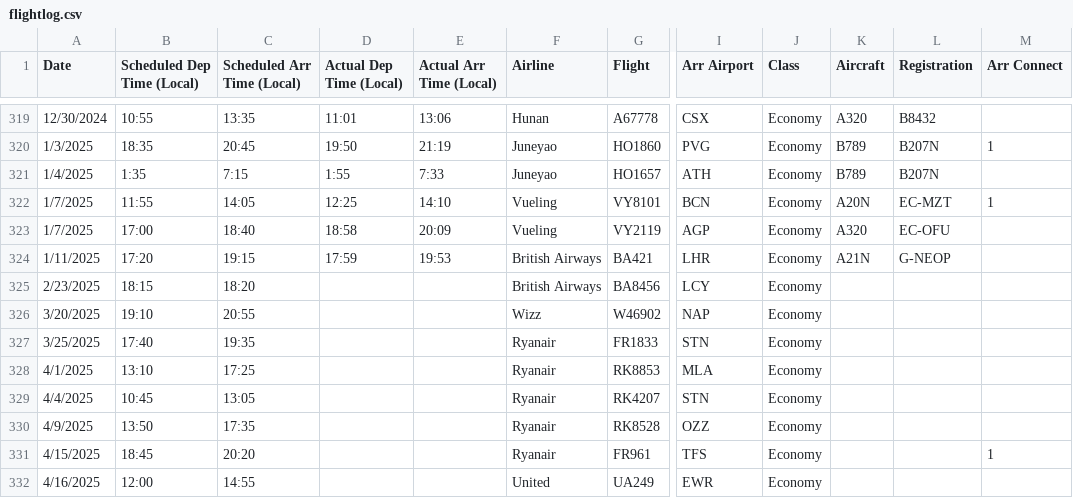
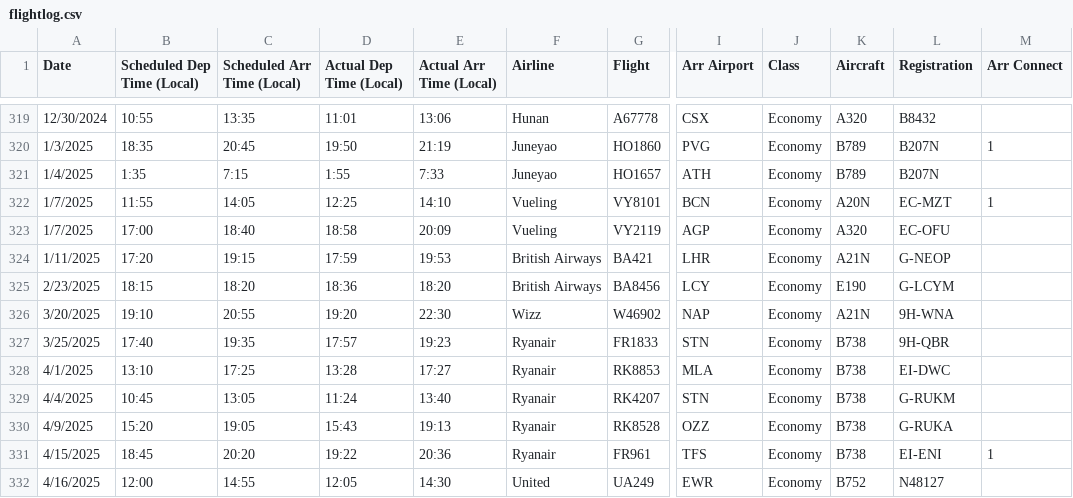
Before and after one commit to picrazy2/picrazy2.github.io, a CSV file: flightlog/flightlog.csv, drawn as a sheet; only a part is shown, gaps mark what is left out; the diff covers the shown part only; the diff names each change by its address in the sheet, - before the commit and + after, or states it on an @@ line.

```diff
--- a/flightlog/flightlog.csv
+++ b/flightlog/flightlog.csv
-D325 (Actual Dep Time (Local)): (empty)
+D325 (Actual Dep Time (Local)): 18:36
-E325 (Actual Arr Time (Local)): (empty)
+E325 (Actual Arr Time (Local)): 18:20
-K325 (Aircraft): (empty)
+K325 (Aircraft): E190
-L325 (Registration): (empty)
+L325 (Registration): G-LCYM
-D326 (Actual Dep Time (Local)): (empty)
+D326 (Actual Dep Time (Local)): 19:20
-E326 (Actual Arr Time (Local)): (empty)
+E326 (Actual Arr Time (Local)): 22:30
-K326 (Aircraft): (empty)
+K326 (Aircraft): A21N
-L326 (Registration): (empty)
+L326 (Registration): 9H-WNA
-D327 (Actual Dep Time (Local)): (empty)
+D327 (Actual Dep Time (Local)): 17:57
-E327 (Actual Arr Time (Local)): (empty)
+E327 (Actual Arr Time (Local)): 19:23
-K327:K331 (Aircraft): (empty)
+K327:K331 (Aircraft): B738
-L327 (Registration): (empty)
+L327 (Registration): 9H-QBR
-D328 (Actual Dep Time (Local)): (empty)
+D328 (Actual Dep Time (Local)): 13:28
-E328 (Actual Arr Time (Local)): (empty)
+E328 (Actual Arr Time (Local)): 17:27
-L328 (Registration): (empty)
+L328 (Registration): EI-DWC
-D329 (Actual Dep Time (Local)): (empty)
+D329 (Actual Dep Time (Local)): 11:24
-E329 (Actual Arr Time (Local)): (empty)
+E329 (Actual Arr Time (Local)): 13:40
-L329 (Registration): (empty)
+L329 (Registration): G-RUKM
-B330 (Scheduled Dep Time (Local)): 13:50
+B330 (Scheduled Dep Time (Local)): 15:20
-C330 (Scheduled Arr Time (Local)): 17:35
+C330 (Scheduled Arr Time (Local)): 19:05
-D330 (Actual Dep Time (Local)): (empty)
+D330 (Actual Dep Time (Local)): 15:43
-E330 (Actual Arr Time (Local)): (empty)
+E330 (Actual Arr Time (Local)): 19:13
-L330 (Registration): (empty)
+L330 (Registration): G-RUKA
-D331 (Actual Dep Time (Local)): (empty)
+D331 (Actual Dep Time (Local)): 19:22
-E331 (Actual Arr Time (Local)): (empty)
+E331 (Actual Arr Time (Local)): 20:36
-L331 (Registration): (empty)
+L331 (Registration): EI-ENI
-D332 (Actual Dep Time (Local)): (empty)
+D332 (Actual Dep Time (Local)): 12:05
-E332 (Actual Arr Time (Local)): (empty)
+E332 (Actual Arr Time (Local)): 14:30
-K332 (Aircraft): (empty)
+K332 (Aircraft): B752
-L332 (Registration): (empty)
+L332 (Registration): N48127
```
Also changed, not shown: 4 added rows and 15 edited cells elsewhere in this file, flightlog/full_df.csv, 34 other files.
